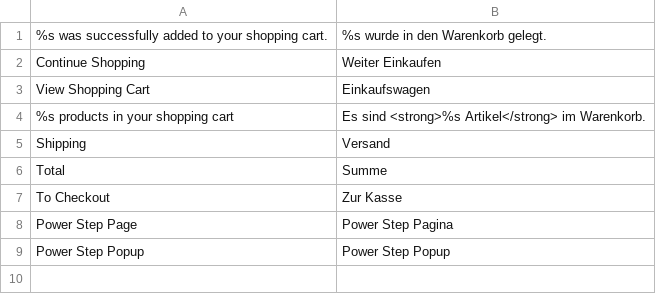
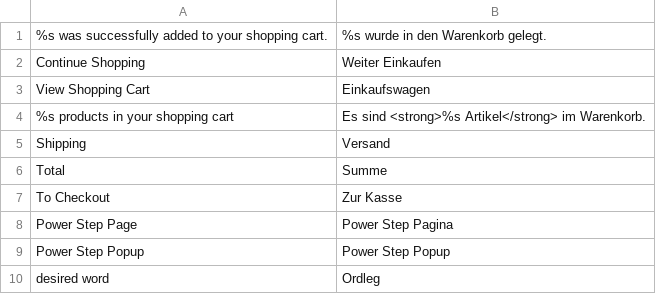
Before and after one commit to clerkio/clerk-magento, a CSV file: locale/de_DE/Clerk_Clerk.csv, drawn as a sheet; the diff names each change by its address in the sheet, - before the commit and + after, or states it on an @@ line.

```diff
--- a/locale/de_DE/Clerk_Clerk.csv
+++ b/locale/de_DE/Clerk_Clerk.csv
+row 10: desired word | Ordleg
```
Also changed, not shown: 49 other files.
